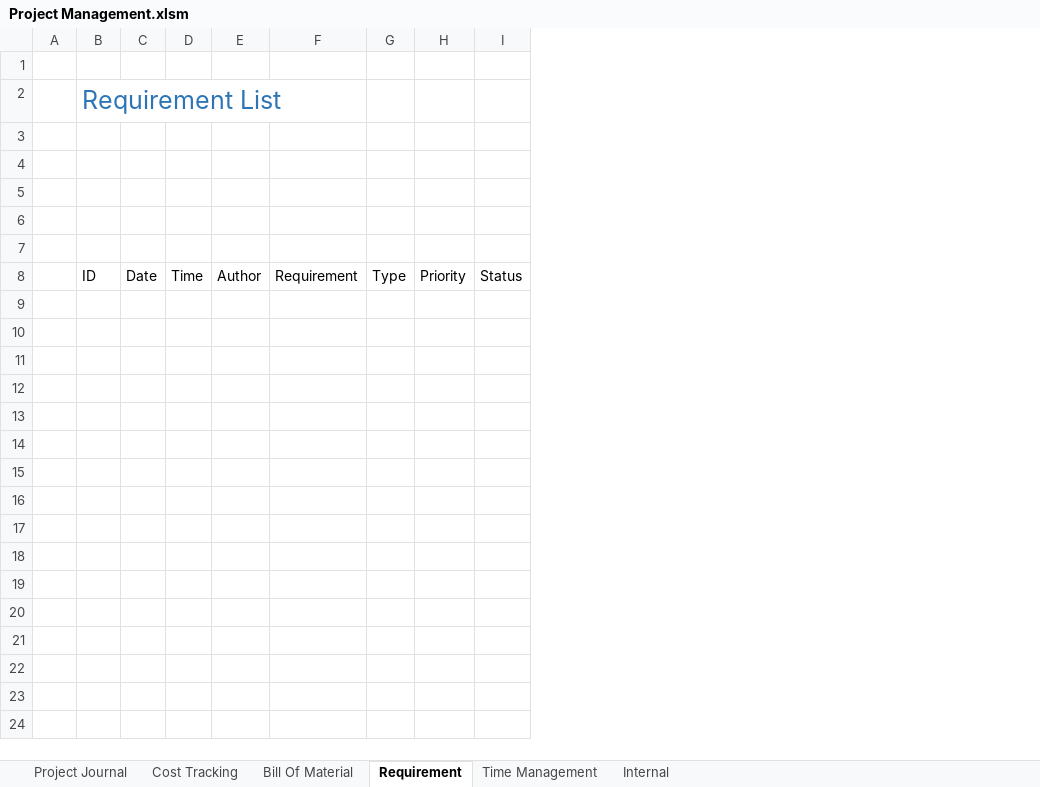
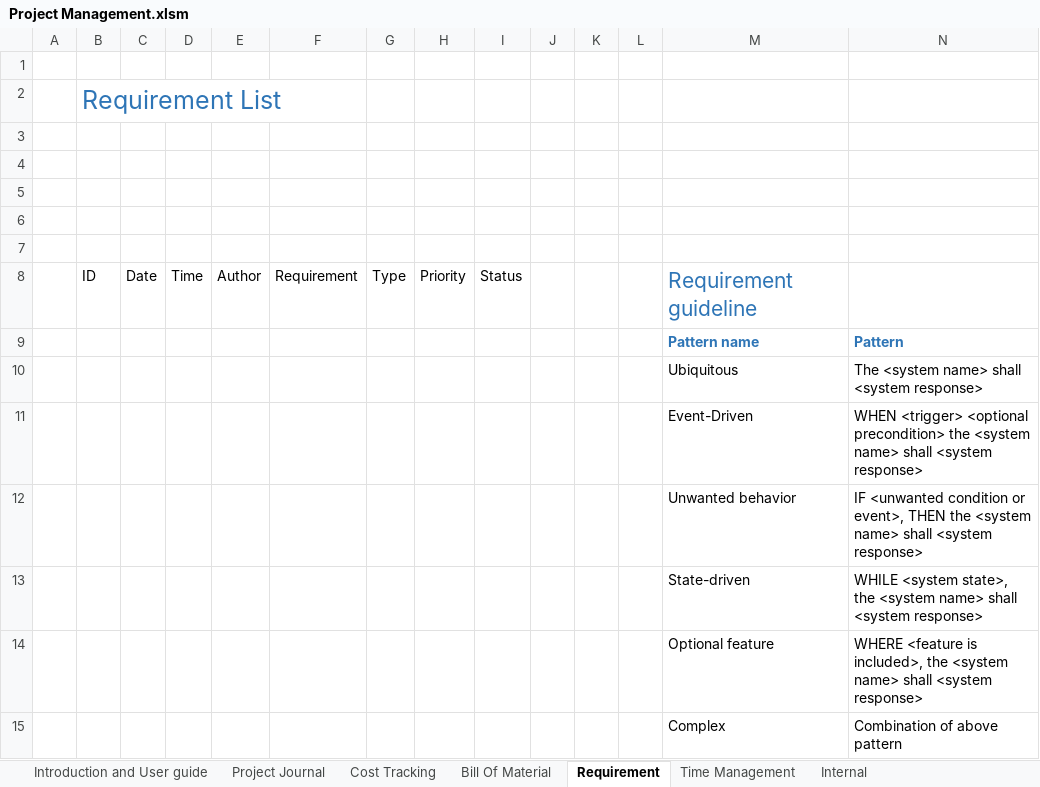
Before and after one commit to QuangHaiNguyen/Project_Requirement, an Excel workbook: Project Management.xlsm, sheet Requirement, drawn as a sheet; values as stored, in another font and other column widths than the file's, no borders; charts and pictures and table styles not drawn; the diff names each change by its address in the sheet, - before the commit and + after, or states it on an @@ line.

Commit message:
finish script for Requirement List and Timeline sheet, update readme

```diff
--- a/Project Management.xlsm (sheet Requirement)
+++ b/Project Management.xlsm (sheet Requirement)
+sheet tab: Introduction and User guide
+column J, empty
+column K, empty
+column L, empty
+column M, row 8: Requirement guideline
+column N, empty
+row 9:  |  |  |  |  |  |  |  |  |  |  |  | Pattern name | Pattern
+row 10:  |  |  |  |  |  |  |  |  |  |  |  | Ubiquitous | The <system name> shall <system response>
+row 11:  |  |  |  |  |  |  |  |  |  |  |  | Event-Driven | WHEN <trigger> <optional precondition> the <system name> shall <system response>
+row 12:  |  |  |  |  |  |  |  |  |  |  |  | Unwanted behavior | IF <unwanted condition or event>, THEN the <system name> shall <system response>
+row 13:  |  |  |  |  |  |  |  |  |  |  |  | State-driven | WHILE <system state>, the <system name> shall <system response>
+row 14:  |  |  |  |  |  |  |  |  |  |  |  | Optional feature | WHERE <feature is included>, the <system name> shall <system response>
+row 15:  |  |  |  |  |  |  |  |  |  |  |  | Complex | Combination of above pattern
```
Also changed, not shown: sheet Internal, 1 other file.
